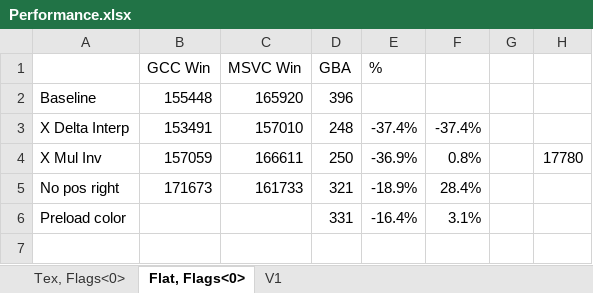
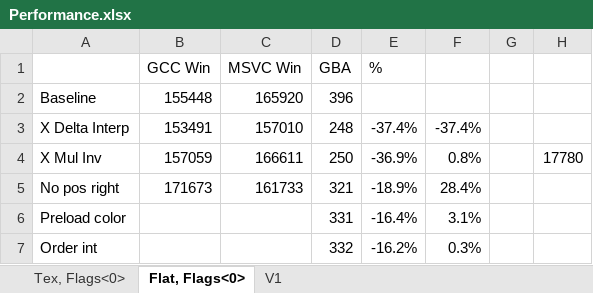
Before and after one commit to doomhack/Potato3d, an Excel workbook: P3DBenchmark/Performance.xlsx, sheet Flat, Flags<0>, drawn as a sheet; values as stored, in another font and other column widths than the file's, no borders; the diff names each change by its address in the sheet, - before the commit and + after, or states it on an @@ line.

Commit message:
Vertex order as ints.

```diff
--- a/P3DBenchmark/Performance.xlsx (sheet Flat, Flags<0>)
+++ b/P3DBenchmark/Performance.xlsx (sheet Flat, Flags<0>)
+row 7: Order int |  |  | 332 | -16.2% | 0.3%
```
Also changed, not shown: sheet V1, sheet Tex, Flags<0>, 3 other files.
